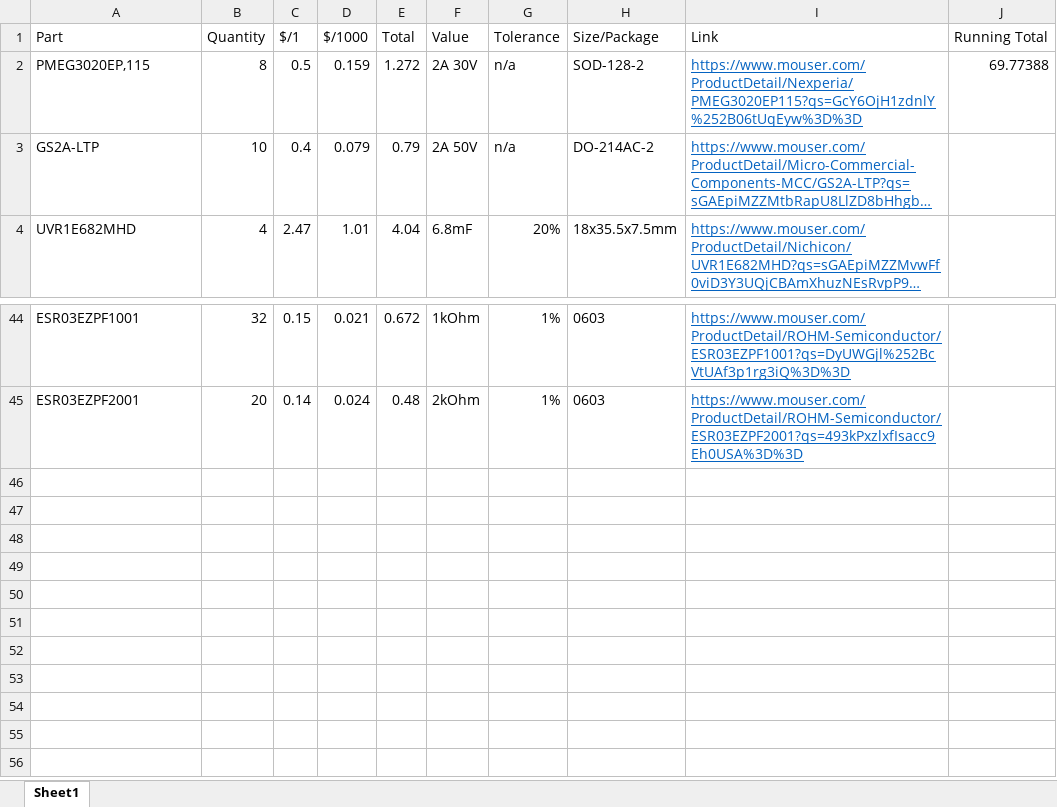
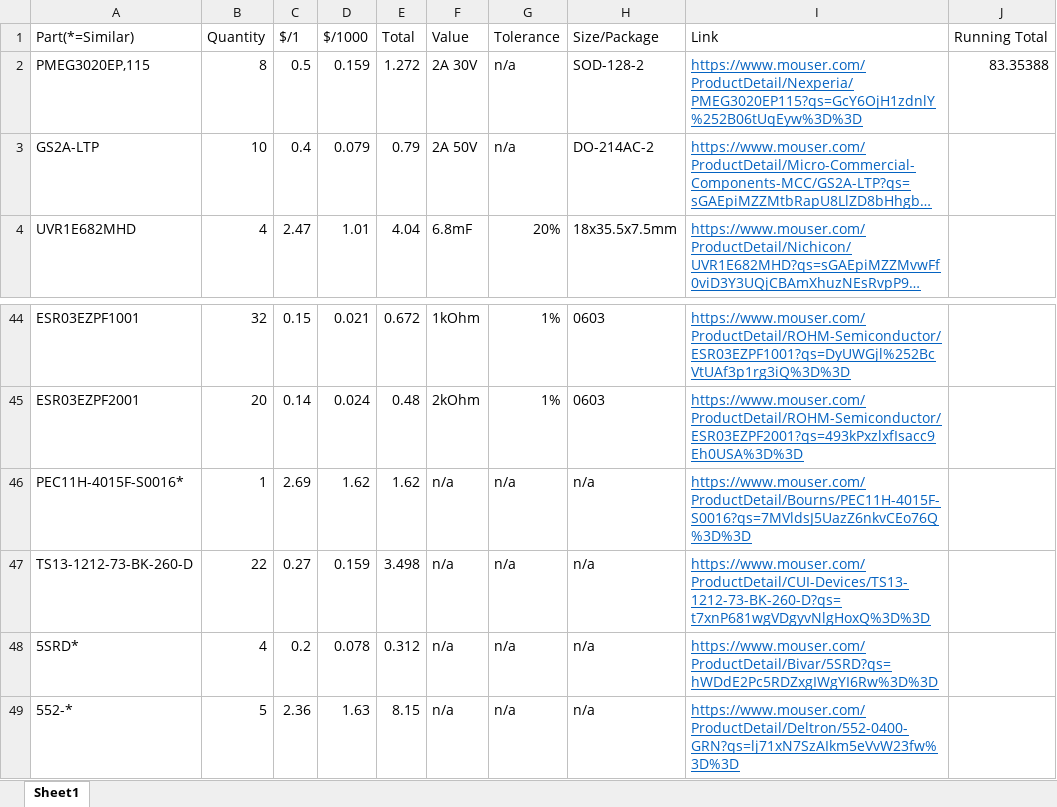
Before and after one commit to taaki2311/LabPowerSupply, an Excel workbook: Part List.xlsx, sheet Sheet1, drawn as a sheet; only a part is shown, gaps mark what is left out; long unchanged cells end in …; values as stored, in another font and other column widths than the file's, no borders; the diff names each change by its address in the sheet, - before the commit and + after, or states it on an @@ line.

```diff
--- a/Part List.xlsx (sheet Sheet1)
+++ b/Part List.xlsx (sheet Sheet1)
-A1: Part
+A1: Part(*=Similar)
-J2 (Running Total): 69.77388
+J2 (Running Total): 83.35388
+row 46: PEC11H-4015F-S0016* | 1 | 2.69 | 1.62 | 1.62 | n/a | n/a | n/a | https://www.mouser.com/ProductDetail/Bourns/PEC11H-4015F-S0016?qs=7MVldsJ5UazZ6nkvCEo76Q%3D%3D
+row 47: TS13-1212-73-BK-260-D | 22 | 0.27 | 0.159 | 3.498 | n/a | n/a | n/a | https://www.mouser.com/ProductDetail/CUI-Devices/TS13-1212-73-BK-260-D?qs=t7xnP681wgVDgyvNlgHoxQ%3D%3D
+row 48: 5SRD* | 4 | 0.2 | 0.078 | 0.312 | n/a | n/a | n/a | https://www.mouser.com/ProductDetail/Bivar/5SRD?qs=hWDdE2Pc5RDZxgIWgYI6Rw%3D%3D
+row 49: 552-* | 5 | 2.36 | 1.63 | 8.15 | n/a | n/a | n/a | https://www.mouser.com/ProductDetail/Deltron/552-0400-GRN?qs=lj71xN7SzAIkm5eVvW23fw%3D%3D
```
Also changed, not shown: 6 other files.
